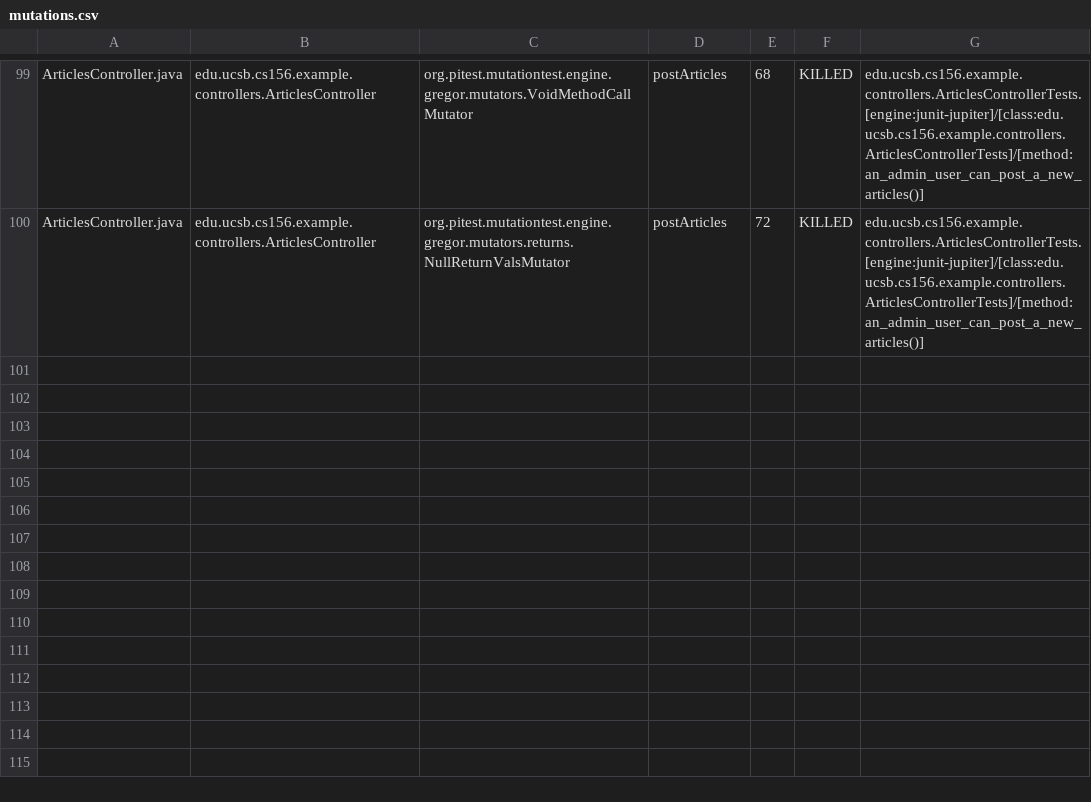
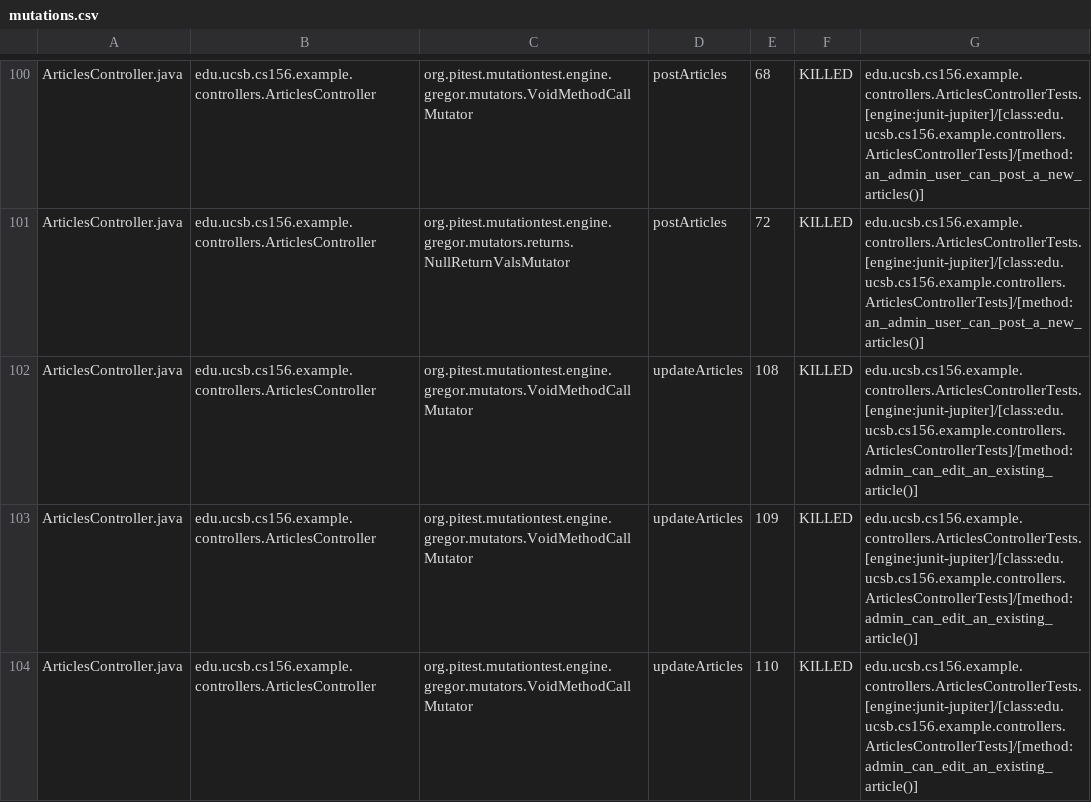
Before and after one commit to ucsb-cs156-s24/team02-s24-4pm-5, a CSV file: pitest/mutations.csv, drawn as a sheet; only a part is shown, gaps mark what is left out; the diff covers the shown part only.

Commit message:
Deploying to gh-pages from @ ucsb-cs156-s24/team02-s24-4pm-5@71b1bf26efbc72c61496c4c19d6025adfbe42402 🚀

```diff
--- a/pitest/mutations.csv
+++ b/pitest/mutations.csv
@@ -100 +101,4 @@ ArticlesController.java,edu.ucsb.cs156.example.controllers.ArticlesController,or
 ArticlesController.java,edu.ucsb.cs156.example.controllers.ArticlesController,org.pitest.mutationtest.engine.gregor.mutators.returns.NullReturnValsMutator,postArticles,72,KILLED,edu.ucsb.cs156.example.controllers.ArticlesControllerTests.[engine:junit-jupiter]/[class:edu.ucsb.cs156.example.controllers.ArticlesControllerTests]/[method:an_admin_user_can_post_a_new_articles()]
+ArticlesController.java,edu.ucsb.cs156.example.controllers.ArticlesController,org.pitest.mutationtest.engine.gregor.mutators.VoidMethodCallMutator,updateArticles,108,KILLED,edu.ucsb.cs156.example.controllers.ArticlesControllerTests.[engine:junit-jupiter]/[class:edu.ucsb.cs156.example.controllers.ArticlesControllerTests]/[method:admin_can_edit_an_existing_article()]
+ArticlesController.java,edu.ucsb.cs156.example.controllers.ArticlesController,org.pitest.mutationtest.engine.gregor.mutators.VoidMethodCallMutator,updateArticles,109,KILLED,edu.ucsb.cs156.example.controllers.ArticlesControllerTests.[engine:junit-jupiter]/[class:edu.ucsb.cs156.example.controllers.ArticlesControllerTests]/[method:admin_can_edit_an_existing_article()]
+ArticlesController.java,edu.ucsb.cs156.example.controllers.ArticlesController,org.pitest.mutationtest.engine.gregor.mutators.VoidMethodCallMutator,updateArticles,110,KILLED,edu.ucsb.cs156.example.controllers.ArticlesControllerTests.[engine:junit-jupiter]/[class:edu.ucsb.cs156.example.controllers.ArticlesControllerTests]/[method:admin_can_edit_an_existing_article()]
```
Also changed, not shown: 4 added rows elsewhere in this file, 16 other files.
